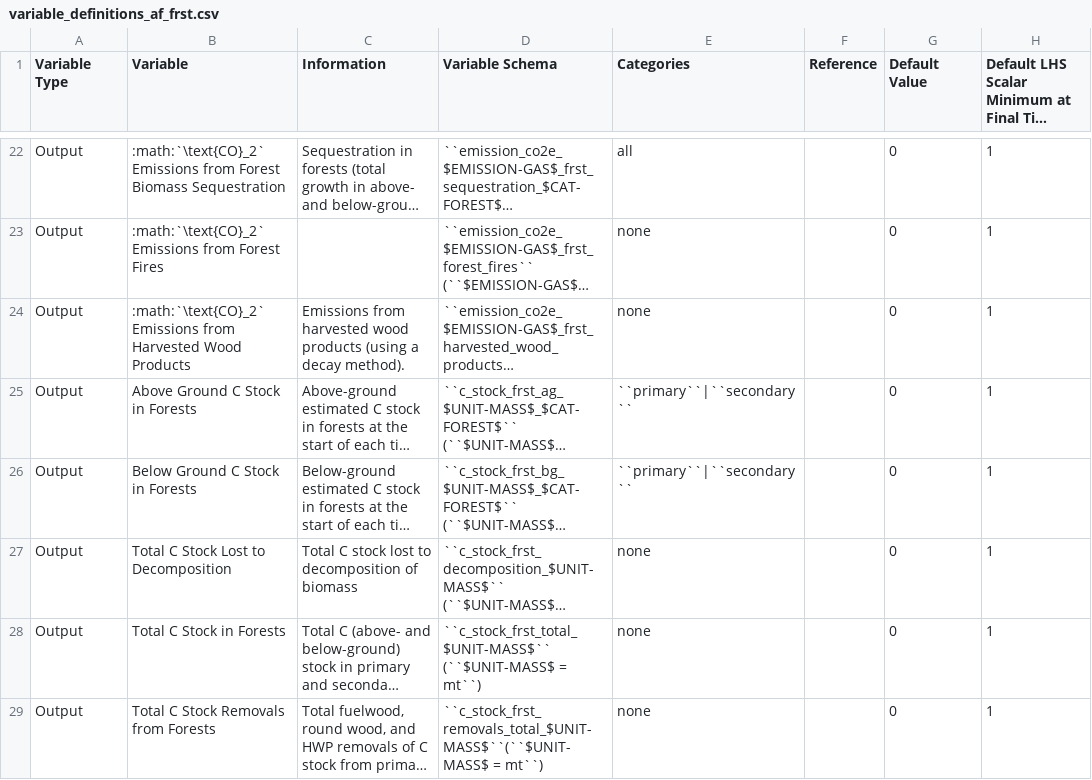
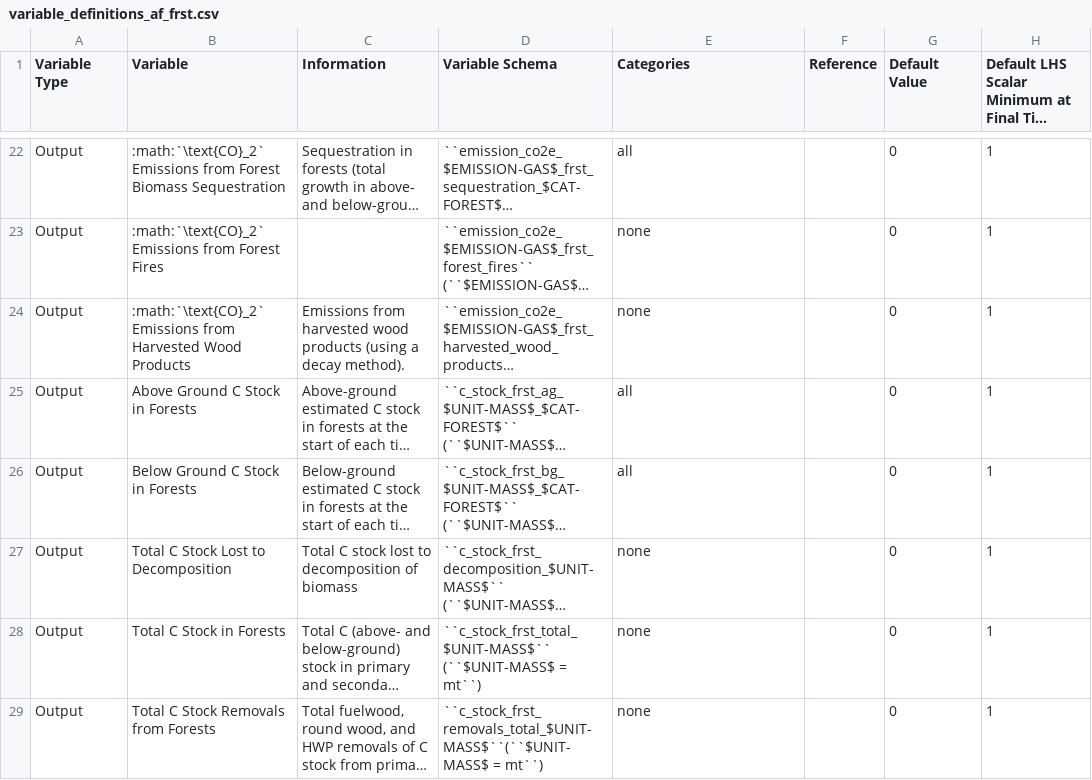
Before and after one commit to jcsyme/sisepuede, a CSV file: sisepuede/attributes/variable_definitions_af_frst.csv, drawn as a sheet; only a part is shown, gaps mark what is left out; long unchanged cells end in …; the diff names each change by its address in the sheet, - before the commit and + after, or states it on an @@ line.

```diff
--- a/sisepuede/attributes/variable_definitions_af_frst.csv
+++ b/sisepuede/attributes/variable_definitions_af_frst.csv
-E25:E26 (Categories): ``primary``|``secondary``
+E25:E26 (Categories): all
```
Also changed, not shown: 2 other files.
